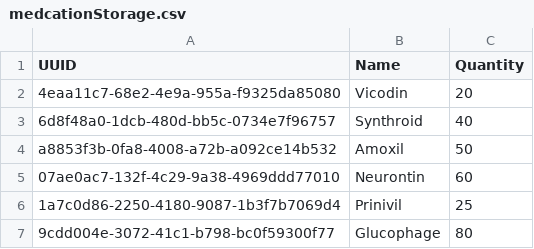
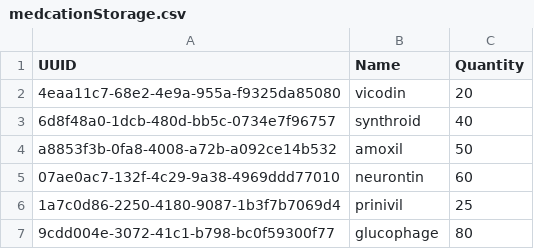
Before and after one commit to Mohamed-Ibrahim-01/HIS, a CSV file: data/storage/medcationStorage.csv, drawn as a sheet.

```diff
--- a/data/storage/medcationStorage.csv
+++ b/data/storage/medcationStorage.csv
@@ -1,7 +1,7 @@
 UUID,Name,Quantity
-4eaa11c7-68e2-4e9a-955a-f9325da85080,Vicodin,20
-6d8f48a0-1dcb-480d-bb5c-0734e7f96757,Synthroid,40
-a8853f3b-0fa8-4008-a72b-a092ce14b532,Amoxil,50
-07ae0ac7-132f-4c29-9a38-4969ddd77010,Neurontin,60
-1a7c0d86-2250-4180-9087-1b3f7b7069d4,Prinivil,25
-9cdd004e-3072-41c1-b798-bc0f59300f77,Glucophage,80
+4eaa11c7-68e2-4e9a-955a-f9325da85080,vicodin,20
+6d8f48a0-1dcb-480d-bb5c-0734e7f96757,synthroid,40
+a8853f3b-0fa8-4008-a72b-a092ce14b532,amoxil,50
+07ae0ac7-132f-4c29-9a38-4969ddd77010,neurontin,60
+1a7c0d86-2250-4180-9087-1b3f7b7069d4,prinivil,25
+9cdd004e-3072-41c1-b798-bc0f59300f77,glucophage,80
```
Also changed, not shown: 1 other file.
